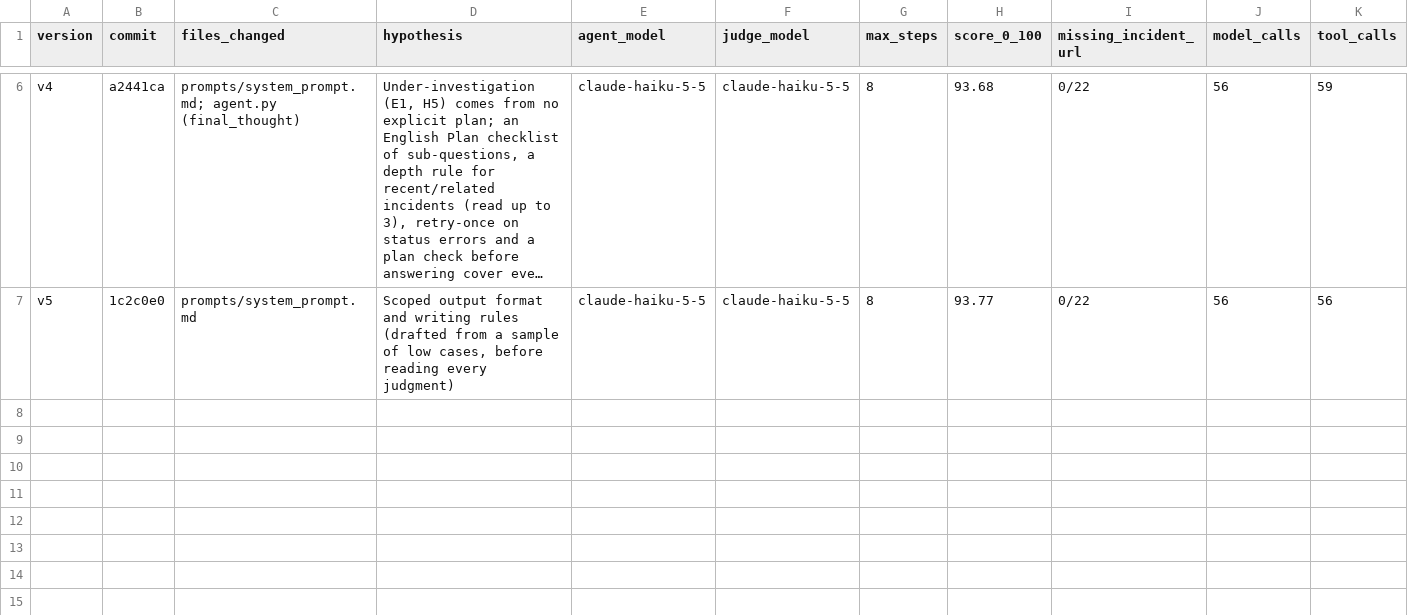
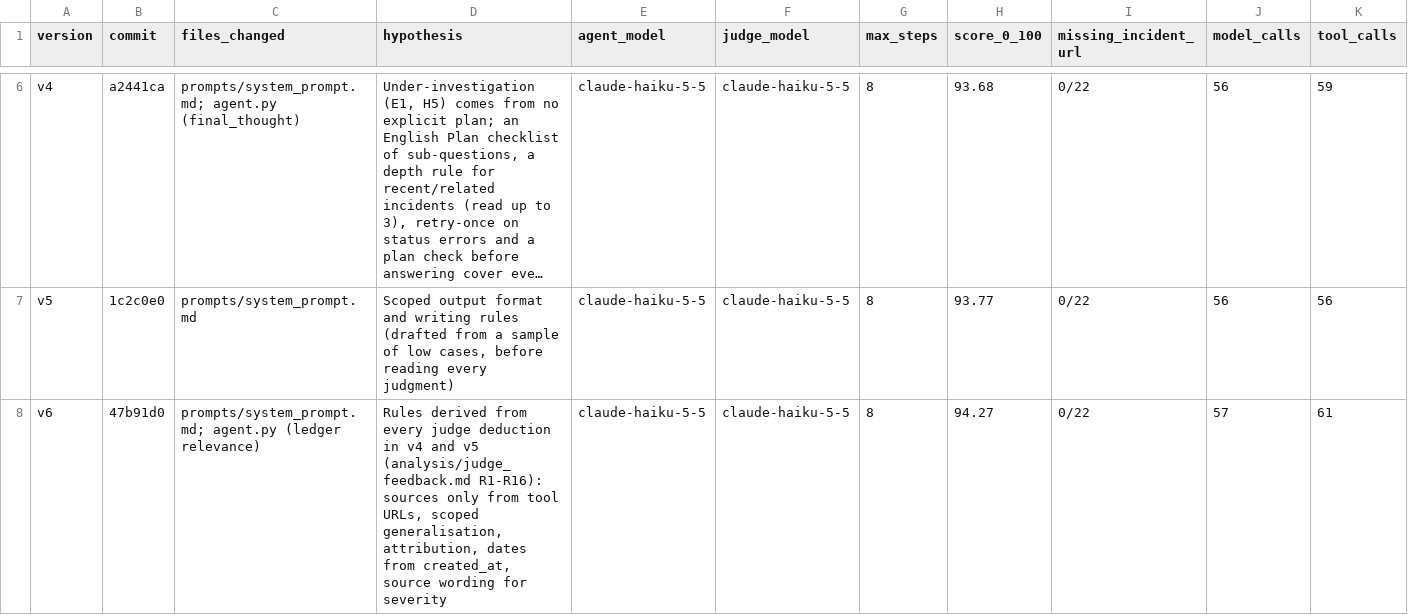
Before and after one commit to workcaominh-gif/K5-L3B-DAY04-CaoDuyMinh-2A202603988-ReactLoopAgent, a CSV file: version_log.csv, drawn as a sheet; only a part is shown, gaps mark what is left out; long unchanged cells end in …; rows hold the shown columns only; the diff names each change by its address in the sheet, - before the commit and + after, or states it on an @@ line.

```diff
--- a/version_log.csv
+++ b/version_log.csv
+row 8: v6 | 47b91d0 | prompts/system_prompt.md; agent.py (ledger relevance) | Rules derived from every judge deduction in v4 and v5 (analysis/judge_feedback.md R1-R16): sources only from tool URLs, scoped generalisation, attribution, dates from created_at, source wording for severity | claude-haiku-5-5 | claude-haiku-5-5 | 8 | 94.27 | 0/22 | 57 | 61
```
Also changed, not shown: 8 other files.
